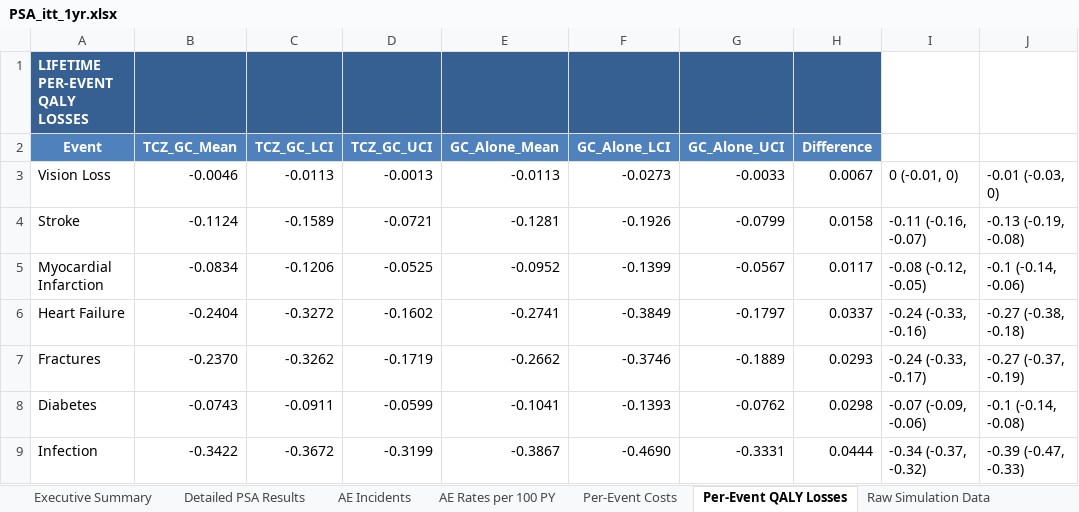
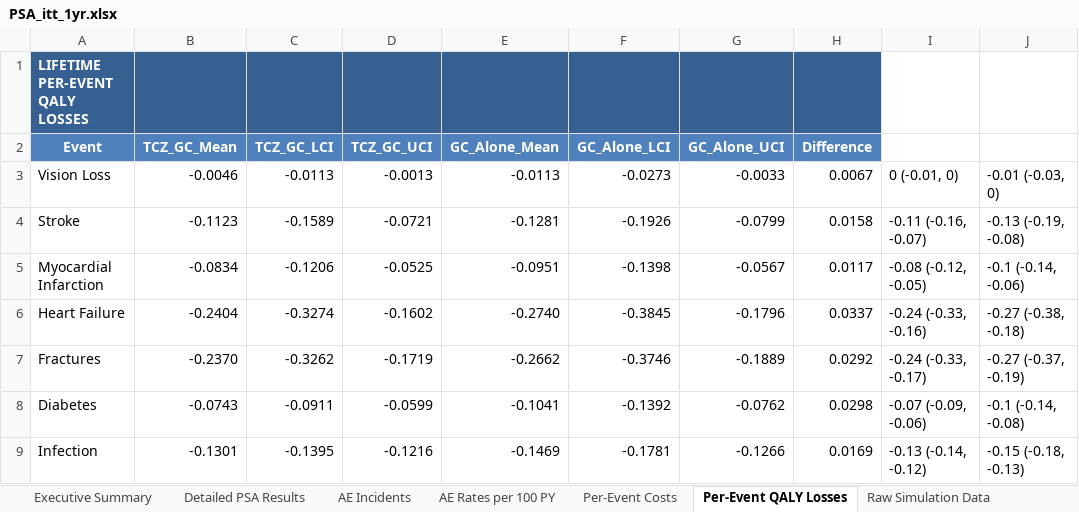
Before and after one commit to Miaoqing0813/R-project_Tocilizumab, an Excel workbook: 03_results/PSA_itt_1yr.xlsx, sheet Per-Event QALY Losses, drawn as a sheet; values as stored, in another font and other column widths than the file's, no borders; the diff names each change by its address in the sheet, - before the commit and + after, or states it on an @@ line.

```diff
--- a/03_results/PSA_itt_1yr.xlsx (sheet Per-Event QALY Losses)
+++ b/03_results/PSA_itt_1yr.xlsx (sheet Per-Event QALY Losses)
-B4 (TCZ_GC_Mean): -0.1124
+B4 (TCZ_GC_Mean): -0.1123
-E5 (GC_Alone_Mean): -0.0952
+E5 (GC_Alone_Mean): -0.0951
-F5 (GC_Alone_LCI): -0.1399
+F5 (GC_Alone_LCI): -0.1398
-C6 (TCZ_GC_LCI): -0.3272
+C6 (TCZ_GC_LCI): -0.3274
-E6 (GC_Alone_Mean): -0.2741
+E6 (GC_Alone_Mean): -0.2740
-F6 (GC_Alone_LCI): -0.3849
+F6 (GC_Alone_LCI): -0.3845
-G6 (GC_Alone_UCI): -0.1797
+G6 (GC_Alone_UCI): -0.1796
-H7 (Difference): 0.0293
+H7 (Difference): 0.0292
-F8 (GC_Alone_LCI): -0.1393
+F8 (GC_Alone_LCI): -0.1392
-B9 (TCZ_GC_Mean): -0.3422
+B9 (TCZ_GC_Mean): -0.1301
-C9 (TCZ_GC_LCI): -0.3672
+C9 (TCZ_GC_LCI): -0.1395
-D9 (TCZ_GC_UCI): -0.3199
+D9 (TCZ_GC_UCI): -0.1216
-E9 (GC_Alone_Mean): -0.3867
+E9 (GC_Alone_Mean): -0.1469
-F9 (GC_Alone_LCI): -0.4690
+F9 (GC_Alone_LCI): -0.1781
-G9 (GC_Alone_UCI): -0.3331
+G9 (GC_Alone_UCI): -0.1266
-H9 (Difference): 0.0444
+H9 (Difference): 0.0169
-I9: -0.34 (-0.37, -0.32)
+I9: -0.13 (-0.14, -0.12)
-J9: -0.39 (-0.47, -0.33)
+J9: -0.15 (-0.18, -0.13)
```
Also changed, not shown: sheet Raw Simulation Data, sheet CE Plane Data, sheet CEAC Data, sheet Per-Event Costs, sheet Detailed PSA Results, sheet Executive Summary, 1 more sheet, 03_results/PSA_newlydiag_1yr.xlsx, 03_results/PSA_relapsed_1yr.xlsx, 10 other files.
